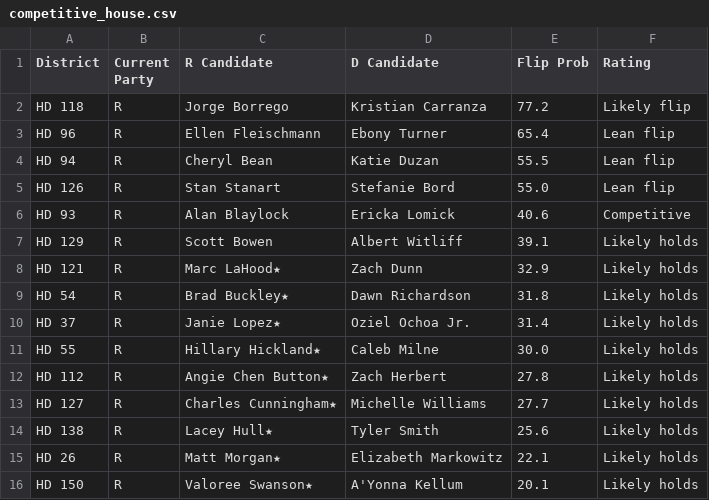
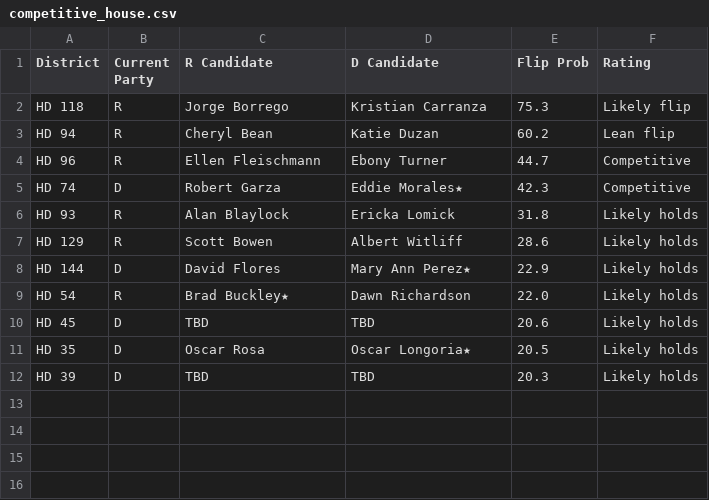
Before and after one commit to bgriffin0312/tx-leg-model, a CSV file: output/competitive_house.csv, drawn as a sheet.

```diff
--- a/output/competitive_house.csv
+++ b/output/competitive_house.csv
@@ -1,16 +1,12 @@
 District,Current Party,R Candidate,D Candidate,Flip Prob,Rating
-HD 118,R,Jorge Borrego,Kristian Carranza,77.2,Likely flip
-HD 96,R,Ellen Fleischmann,Ebony Turner,65.4,Lean flip
-HD 94,R,Cheryl Bean,Katie Duzan,55.5,Lean flip
-HD 126,R,Stan Stanart,Stefanie Bord,55.0,Lean flip
-HD 93,R,Alan Blaylock,Ericka Lomick,40.6,Competitive
-HD 129,R,Scott Bowen,Albert Witliff,39.1,Likely holds
-HD 121,R,Marc LaHood★,Zach Dunn,32.9,Likely holds
-HD 54,R,Brad Buckley★,Dawn Richardson,31.8,Likely holds
-HD 37,R,Janie Lopez★,Oziel Ochoa Jr.,31.4,Likely holds
-HD 55,R,Hillary Hickland★,Caleb Milne,30.0,Likely holds
-HD 112,R,Angie Chen Button★,Zach Herbert,27.8,Likely holds
-HD 127,R,Charles Cunningham★,Michelle Williams,27.7,Likely holds
-HD 138,R,Lacey Hull★,Tyler Smith,25.6,Likely holds
-HD 26,R,Matt Morgan★,Elizabeth Markowitz,22.1,Likely holds
-HD 150,R,Valoree Swanson★,A'Yonna Kellum,20.1,Likely holds
+HD 118,R,Jorge Borrego,Kristian Carranza,75.3,Likely flip
+HD 94,R,Cheryl Bean,Katie Duzan,60.2,Lean flip
+HD 96,R,Ellen Fleischmann,Ebony Turner,44.7,Competitive
+HD 74,D,Robert Garza,Eddie Morales★,42.3,Competitive
+HD 93,R,Alan Blaylock,Ericka Lomick,31.8,Likely holds
+HD 129,R,Scott Bowen,Albert Witliff,28.6,Likely holds
+HD 144,D,David Flores,Mary Ann Perez★,22.9,Likely holds
+HD 54,R,Brad Buckley★,Dawn Richardson,22.0,Likely holds
+HD 45,D,TBD,TBD,20.6,Likely holds
+HD 35,D,Oscar Rosa,Oscar Longoria★,20.5,Likely holds
+HD 39,D,TBD,TBD,20.3,Likely holds
```
Also changed, not shown: output/competitive_senate.csv, output/war_top10_2026.csv, 6 other files.
